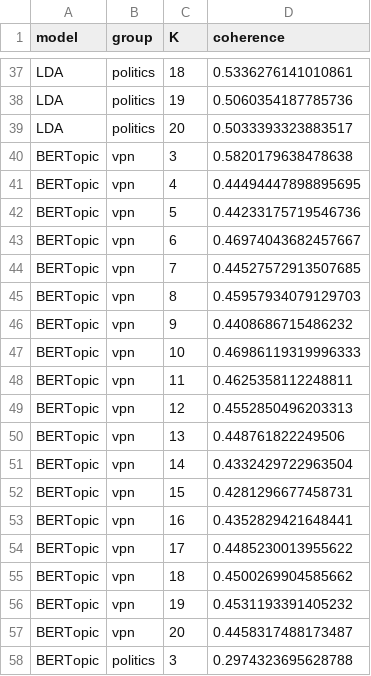
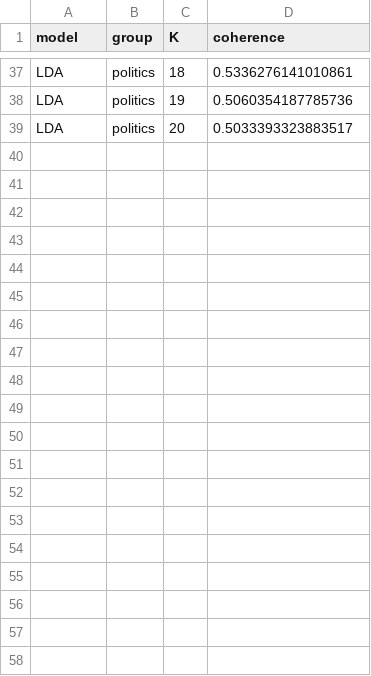
Before and after one commit to dhyeyym/OnlineSafetyActPaper, a CSV file: rq2/data/lda_coherence_sweep.csv, drawn as a sheet; only a part is shown, gaps mark what is left out; the diff covers the shown part only.

```diff
--- a/rq2/data/lda_coherence_sweep.csv
+++ b/rq2/data/lda_coherence_sweep.csv
@@ -39,20 +39 @@ LDA,politics,19,0.5060354187785736
 LDA,politics,20,0.5033393323883517
-BERTopic,vpn,3,0.5820179638478638
-BERTopic,vpn,4,0.44494447898895695
-BERTopic,vpn,5,0.44233175719546736
-BERTopic,vpn,6,0.46974043682457667
-BERTopic,vpn,7,0.44527572913507685
-BERTopic,vpn,8,0.45957934079129703
-BERTopic,vpn,9,0.4408686715486232
-BERTopic,vpn,10,0.46986119319996333
-BERTopic,vpn,11,0.4625358112248811
-BERTopic,vpn,12,0.4552850496203313
-BERTopic,vpn,13,0.448761822249506
-BERTopic,vpn,14,0.4332429722963504
-BERTopic,vpn,15,0.4281296677458731
-BERTopic,vpn,16,0.4352829421648441
-BERTopic,vpn,17,0.4485230013955622
-BERTopic,vpn,18,0.4500269904585662
-BERTopic,vpn,19,0.4531193391405232
-BERTopic,vpn,20,0.4458317488173487
-BERTopic,politics,3,0.2974323695628788
```
Also changed, not shown: 17 removed rows elsewhere in this file, 12 other files.
